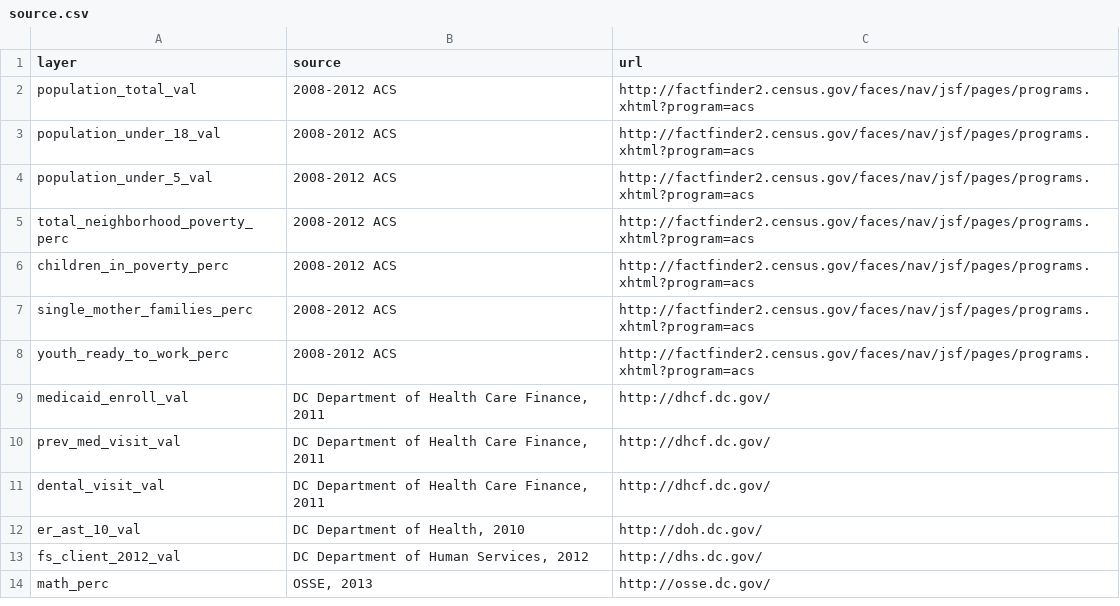
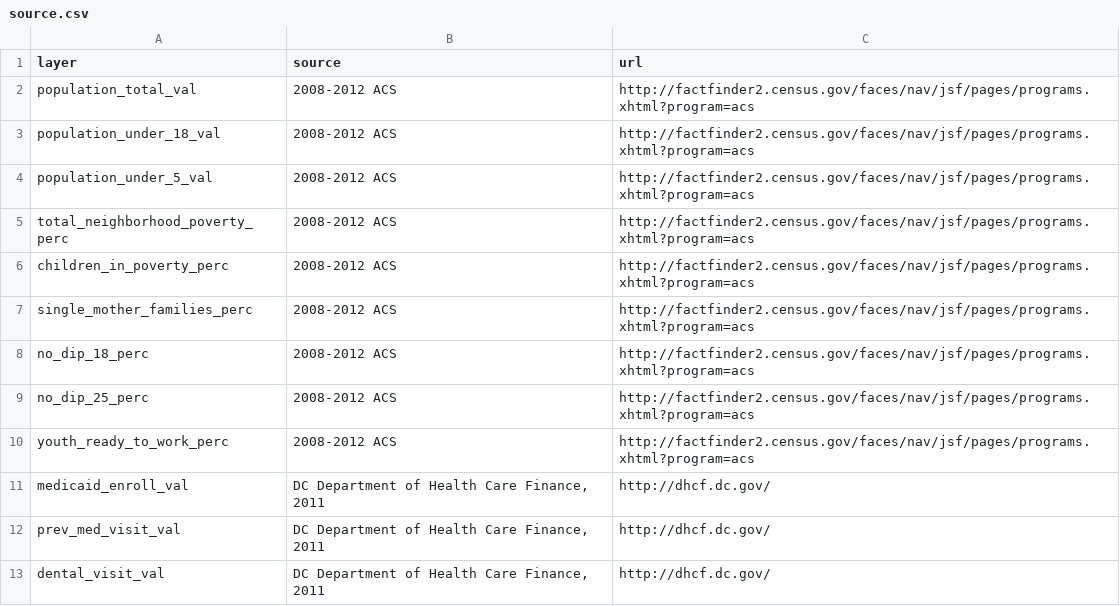
Before and after one commit to DCActionforChildren/dcaction, a CSV file: data/source.csv, drawn as a sheet; only a part is shown; the shorter side is filled out with more unchanged rows.

```diff
--- a/data/source.csv
+++ b/data/source.csv
@@ -7,2 +7,4 @@ children_in_poverty_perc,2008-2012 ACS,http://factfinder2.census.gov/faces/nav/j
 single_mother_families_perc,2008-2012 ACS,http://factfinder2.census.gov/faces/nav/jsf/pages/programs.xhtml?program=acs
+no_dip_18_perc,2008-2012 ACS,http://factfinder2.census.gov/faces/nav/jsf/pages/programs.xhtml?program=acs
+no_dip_25_perc,2008-2012 ACS,http://factfinder2.census.gov/faces/nav/jsf/pages/programs.xhtml?program=acs
 youth_ready_to_work_perc,2008-2012 ACS,http://factfinder2.census.gov/faces/nav/jsf/pages/programs.xhtml?program=acs
```
Also changed, not shown: data/neighborhoods.csv, 1 other file.
